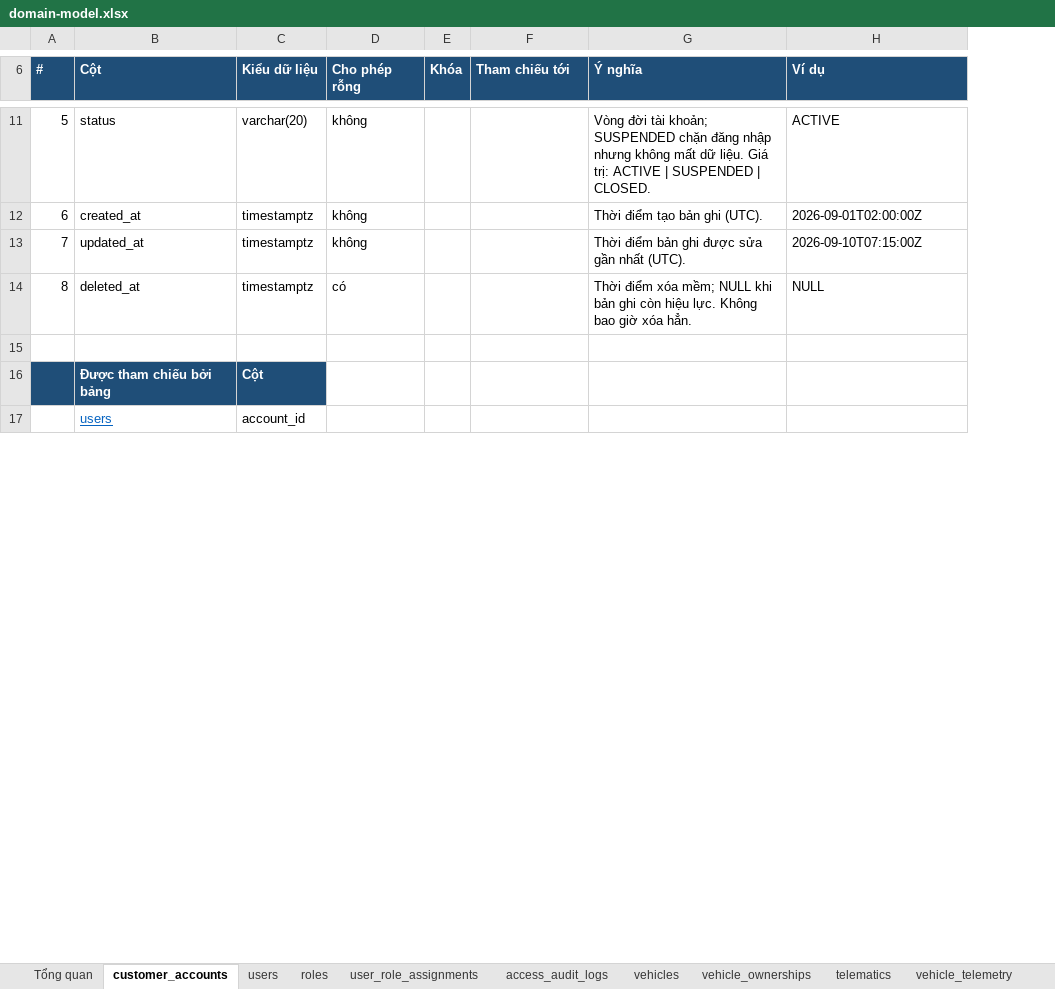
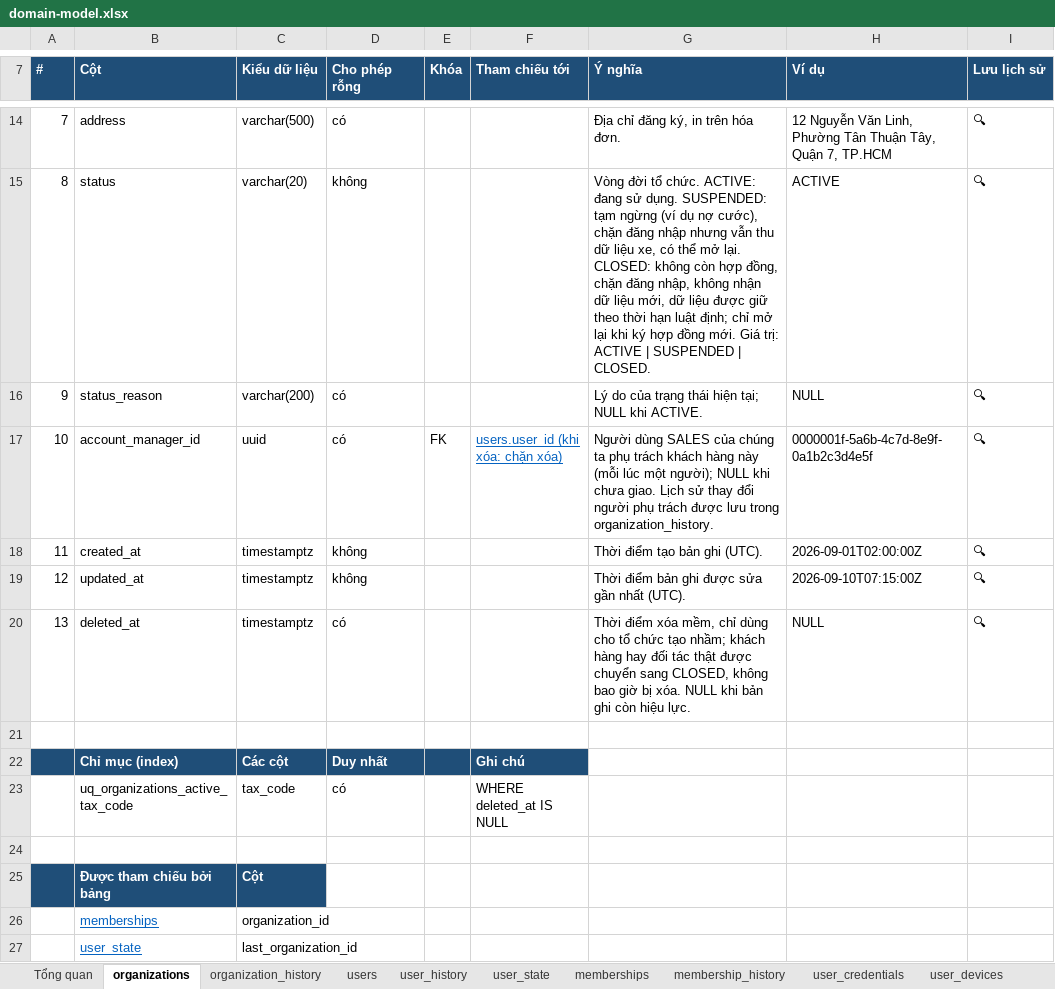
Before and after one commit to yolo-coccoc/G3Network-app, an Excel workbook: docs/01-requirements/domain-model/domain-model.xlsx, sheet organizations, drawn as a sheet; only a part is shown, gaps mark what is left out; values as stored, in another font and other column widths than the file's, no borders; removed rows and columns are numbered as before the commit, all else as after; the diff covers the shown part only; the diff names each change by its address in the sheet, - before the commit and + after, or states it on an @@ line.

```diff
--- a/docs/01-requirements/domain-model/domain-model.xlsx (sheet organizations)
+++ b/docs/01-requirements/domain-model/domain-model.xlsx (sheet organizations)
-sheet tab: customer_accounts
+sheet tab: organizations
-sheet tab: roles
+sheet tab: organization_history
+sheet tab: user_history
+sheet tab: user_state
+sheet tab: memberships
+sheet tab: membership_history
+sheet tab: user_credentials
+sheet tab: user_devices
+column I (Lưu lịch sử), row 15: 🔍; rows 18-20: all 🔍
@@ column A (#) renumbered between rows 2 and 20 @@
+row 14: 7 | address | varchar(500) | có |  |  | Địa chỉ đăng ký, in trên hóa đơn. | 12 Nguyễn Văn Linh, Phường Tân Thuận Tây, Quận 7, TP.HCM | 🔍
-G15 (Ý nghĩa): Vòng đời tài khoản; SUSPENDED chặn đăng nhập nhưng không mất dữ liệu. Giá trị:…
+G15 (Ý nghĩa): Vòng đời tổ chức. ACTIVE: đang sử dụng. SUSPENDED: tạm ngừng (ví dụ nợ cước), chặn đăng nhập nhưng vẫn thu dữ liệu xe, có thể mở lại. CLOSED: không còn hợp đồng, chặn đăng nhập, không nhận dữ liệu mới, dữ liệu được giữ theo thời hạn luật định; chỉ mở lại khi ký hợp đồng mới. Giá trị:…
+row 16: 9 | status_reason | varchar(200) | có |  |  | Lý do của trạng thái hiện tại; NULL khi ACTIVE. | NULL | 🔍
+row 17: 10 | account_manager_id | uuid | có | FK | users.user_id (khi xóa: chặn xóa) | Người dùng SALES của chúng ta phụ trách khách hàng này (mỗi lúc một người); NULL khi chưa giao. Lịch sử thay đổi người phụ trách được lưu trong organization_history. | 0000001f-5a6b-4c7d-8e9f-0a1b2c3d4e5f | 🔍
-G20 (Ý nghĩa): …điểm xóa mềm; NULL khi bản ghi còn hiệu lực. Không bao giờ xóa hẳn.
+G20 (Ý nghĩa): …điểm xóa mềm, chỉ dùng cho tổ chức tạo nhầm; khách hàng hay đối tác thật được chuyển sang CLOSED, không bao giờ bị xóa. NULL khi bản ghi còn hiệu lực.
+row 21: (empty)
+row 22:  | Chỉ mục (index) | Các cột | Duy nhất |  | Ghi chú
+row 23:  | uq_organizations_active_tax_code | tax_code | có |  | WHERE deleted_at IS NULL
-row 17:  | users | account_id
+row 26:  | memberships | organization_id
+row 27:  | user_state | last_organization_id
```
Also changed, not shown: 7 added rows, 1 removed row, 31 edited cells and cell formats elsewhere in this sheet, sheet Tổng quan, sheet users, sheet user_role_assignments, sheet fleets, sheet subscription_plans, sheet repair_partners, 36 more sheets, other sheet tabs, 20 other files.
